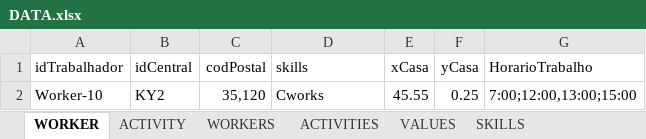
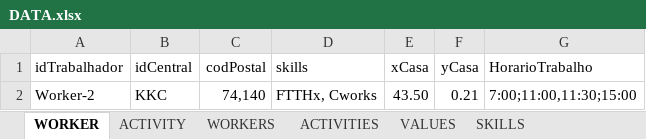
Before and after one commit to Jose-Cartaxo/ProjetoFinal3, an Excel workbook: DATA.xlsx, sheet WORKER, drawn as a sheet; values as stored, in another font and other column widths than the file's, no borders; removed rows and columns are numbered as before the commit, all else as after; the diff names each change by its address in the sheet, - before the commit and + after, or states it on an @@ line.

Commit message:
Mais detalhe no Gráfico
no gráfico de detalhes de bloco de trabalho individual do trabalhador

```diff
--- a/DATA.xlsx (sheet WORKER)
+++ b/DATA.xlsx (sheet WORKER)
-row 2: Worker-10 | KY2 | 35,120 | Cworks | 45.55 | 0.25 | 7:00;12:00,13:00;15:00
+row 2: Worker-2 | KKC | 74,140 | FTTHx, Cworks | 43.50 | 0.21 | 7:00;11:00,11:30;15:00
```
Also changed, not shown: 4 other files.
